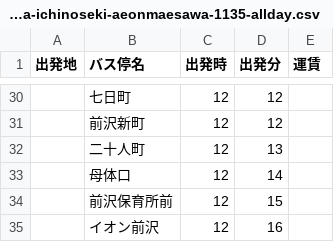
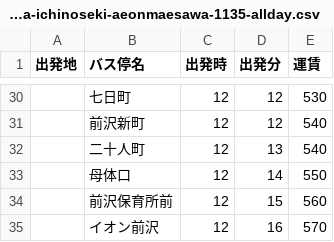
Before and after one commit to NeeeRL/web, a CSV file: data/ichihira-ichinoseki-aeonmaesawa-1135-allday.csv, drawn as a sheet; only a part is shown, gaps mark what is left out; the diff covers the shown part only.

```diff
--- a/data/ichihira-ichinoseki-aeonmaesawa-1135-allday.csv
+++ b/data/ichihira-ichinoseki-aeonmaesawa-1135-allday.csv
@@ -30,6 +30,6 @@
-"","七日町",12,12,""
-"","前沢新町",12,12,""
-"","二十人町",12,13,""
-"","母体口",12,14,""
-"","前沢保育所前",12,15,""
-"","イオン前沢",12,16,""
+"","七日町",12,12,"530"
+"","前沢新町",12,12,"540"
+"","二十人町",12,13,"540"
+"","母体口",12,14,"550"
+"","前沢保育所前",12,15,"560"
+"","イオン前沢",12,16,"570"
```
Also changed, not shown: 27 edited cells elsewhere in this file, data/ichihira-ichinoseki-aeonmaesawa-0750-allday.csv, data/ichihira-ichinoseki-aeonmaesawa-1325-allday.csv, 8 other files.
